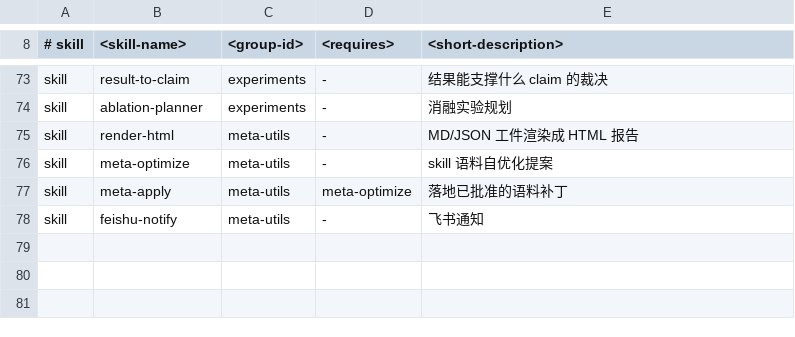
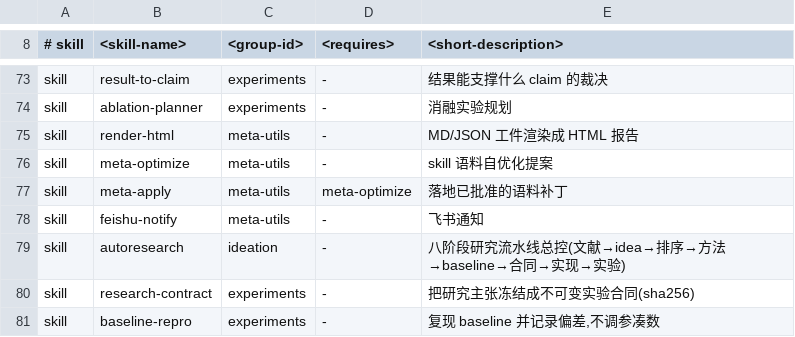
Before and after one commit to chaotan2003/autoresearch, a TSV file: tools/skill-groups.tsv, drawn as a sheet; only a part is shown, gaps mark what is left out.

Commit message:
B3a: add the three new skills (autoresearch, baseline-repro, research-contract)
- /autoresearch drives the 8-stage state machine and stops at the human gates
- /baseline-repro reproduces the baseline and reports deviation instead of tuning it
- /research-contract freezes the claim into a sha256-immutable experiment contract
- catalog, skill groups, counts (48 -> 51) and Codex mirrors updated

```diff
--- a/tools/skill-groups.tsv
+++ b/tools/skill-groups.tsv
@@ -78 +78,4 @@ skill	meta-apply	meta-utils	meta-optimize	落地已批准的语料补丁
 skill	feishu-notify	meta-utils	-	飞书通知
+skill	autoresearch	ideation	-	八阶段研究流水线总控(文献→idea→排序→方法→baseline→合同→实现→实验)
+skill	research-contract	experiments	-	把研究主张冻结成不可变实验合同(sha256)
+skill	baseline-repro	experiments	-	复现 baseline 并记录偏差,不调参凑数
```
Also changed, not shown: 14 other files.
